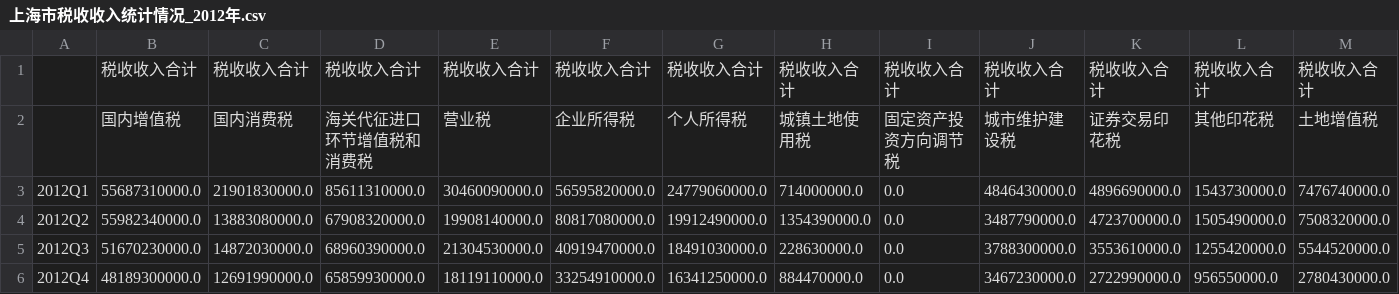
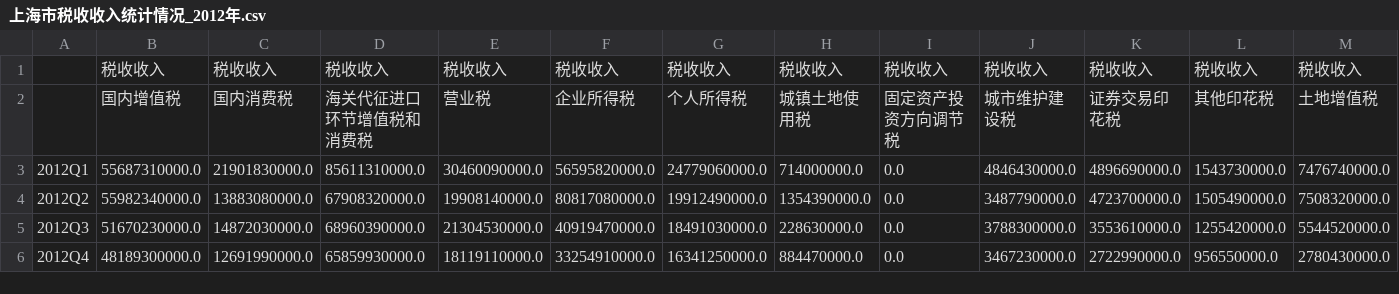
Before and after one commit to joeyu/MyStatisticsData, a CSV file: 上海市/上海市税收收入统计情况/上海市税收收入统计情况_2012年.csv, drawn as a sheet; only a part is shown; removed rows and columns are numbered as before the commit, all else as after; rows hold the shown columns only; the diff names each change by its address in the sheet, - before the commit and + after, or states it on an @@ line.

```diff
--- a/上海市/上海市税收收入统计情况/上海市税收收入统计情况_2012年.csv
+++ b/上海市/上海市税收收入统计情况/上海市税收收入统计情况_2012年.csv
-row 1:  | 税收收入合计 | 税收收入合计 | 税收收入合计 | 税收收入合计 | 税收收入合计 | 税收收入合计 | 税收收入合计 | 税收收入合计 | 税收收入合计 | 税收收入合计 | 税收收入合计 | 税收收入合计
+row 1:  | 税收收入 | 税收收入 | 税收收入 | 税收收入 | 税收收入 | 税收收入 | 税收收入 | 税收收入 | 税收收入 | 税收收入 | 税收收入 | 税收收入
```
Also changed, not shown: 上海市/上海市税收收入统计情况/上海市税收收入统计情况_2013年.csv, 上海市/上海市税收收入统计情况/上海市税收收入统计情况_2014年.csv, 18 other files.
